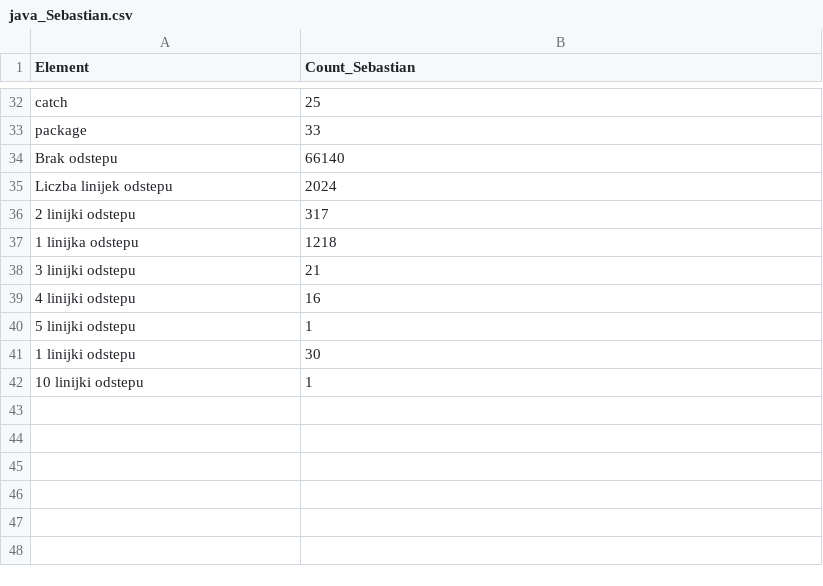
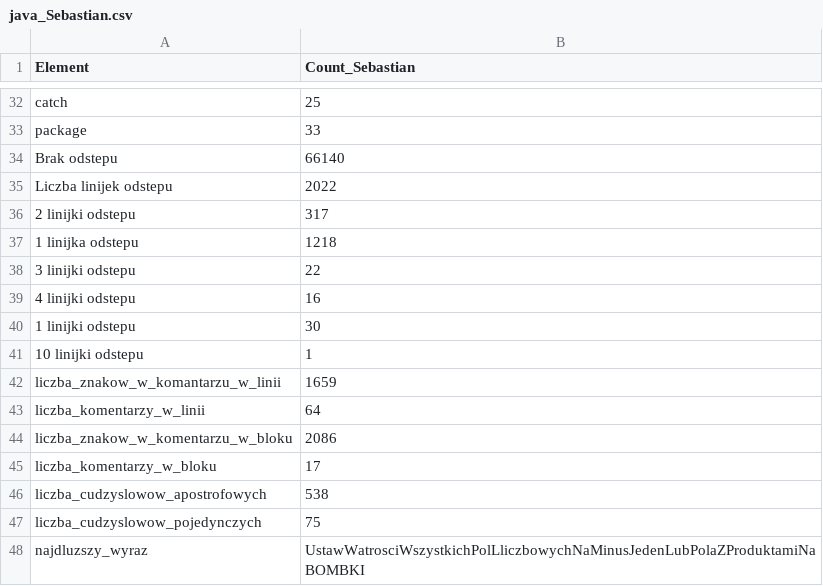
Before and after one commit to MikolajRowicki/DataVisualizationTechniques-Project-2, a CSV file: skrypt_java/java_Sebastian.csv, drawn as a sheet; only a part is shown, gaps mark what is left out.

```diff
--- a/skrypt_java/java_Sebastian.csv
+++ b/skrypt_java/java_Sebastian.csv
@@ -34,9 +34,15 @@ package;33
 Brak odstepu;66140
-Liczba linijek odstepu;2024
+Liczba linijek odstepu;2022
 2 linijki odstepu;317
 1 linijka odstepu;1218
-3 linijki odstepu;21
+3 linijki odstepu;22
 4 linijki odstepu;16
-5 linijki odstepu;1
 1 linijki odstepu;30
 10 linijki odstepu;1
+liczba_znakow_w_komantarzu_w_linii;1659
+liczba_komentarzy_w_linii;64
+liczba_znakow_w_komentarzu_w_bloku;2086
+liczba_komentarzy_w_bloku;17
+liczba_cudzyslowow_apostrofowych;538
+liczba_cudzyslowow_pojedynczych;75
+najdluzszy_wyraz;UstawWatrosciWszystkichPolLliczbowychNaMinusJedenLubPolaZProduktamiNaBOMBKI
```
Also changed, not shown: 2 other files.
